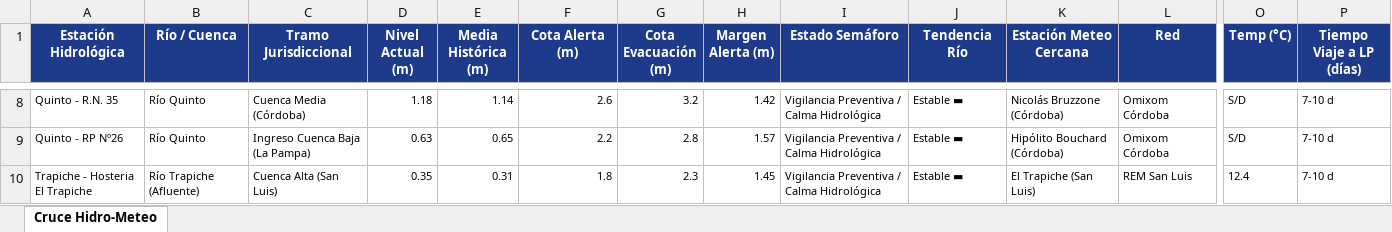
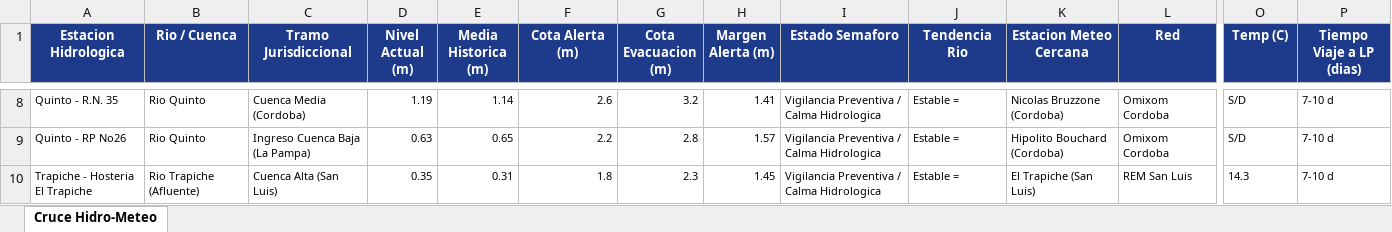
Before and after one commit to contactoiarrd-crypto/sat-cuenca-rio-v, an Excel workbook: sat_unificado_rio_v_triprovincial.xlsx, sheet Cruce Hidro-Meteo, drawn as a sheet; only a part is shown, gaps mark what is left out; values as stored, in another font and other column widths than the file's, no borders; the diff covers the shown part only; the diff names each change by its address in the sheet, - before the commit and + after, or states it on an @@ line.

```diff
--- a/sat_unificado_rio_v_triprovincial.xlsx (sheet Cruce Hidro-Meteo)
+++ b/sat_unificado_rio_v_triprovincial.xlsx (sheet Cruce Hidro-Meteo)
-A1: Estación Hidrológica
+A1: Estacion Hidrologica
-B1: Río / Cuenca
+B1: Rio / Cuenca
-E1: Media Histórica (m)
+E1: Media Historica (m)
-G1: Cota Evacuación (m)
+G1: Cota Evacuacion (m)
-I1: Estado Semáforo
+I1: Estado Semaforo
-J1: Tendencia Río
+J1: Tendencia Rio
-K1: Estación Meteo Cercana
+K1: Estacion Meteo Cercana
-O1: Temp (°C)
+O1: Temp (C)
-P1: Tiempo Viaje a LP (días)
+P1: Tiempo Viaje a LP (dias)
-B8:B9 (Rio / Cuenca): Río Quinto
+B8:B9 (Rio / Cuenca): Rio Quinto
-C8 (Tramo Jurisdiccional): Cuenca Media (Córdoba)
+C8 (Tramo Jurisdiccional): Cuenca Media (Cordoba)
-D8 (Nivel Actual (m)): 1.18
+D8 (Nivel Actual (m)): 1.19
-H8 (Margen Alerta (m)): 1.42
+H8 (Margen Alerta (m)): 1.41
-I8:I10 (Estado Semaforo): Vigilancia Preventiva / Calma Hidrológica
+I8:I10 (Estado Semaforo): Vigilancia Preventiva / Calma Hidrologica
-J8:J10 (Tendencia Rio): Estable ▬
+J8:J10 (Tendencia Rio): Estable =
-K8 (Estacion Meteo Cercana): Nicolás Bruzzone (Córdoba)
+K8 (Estacion Meteo Cercana): Nicolas Bruzzone (Cordoba)
-L8:L9 (Red): Omixom Córdoba
+L8:L9 (Red): Omixom Cordoba
-A9 (Estacion Hidrologica): Quinto - RP Nº26
+A9 (Estacion Hidrologica): Quinto - RP No26
-K9 (Estacion Meteo Cercana): Hipólito Bouchard (Córdoba)
+K9 (Estacion Meteo Cercana): Hipolito Bouchard (Cordoba)
-B10 (Rio / Cuenca): Río Trapiche (Afluente)
+B10 (Rio / Cuenca): Rio Trapiche (Afluente)
-O10 (Temp (C)): 12.4
+O10 (Temp (C)): 14.3
```
Also changed, not shown: 39 edited cells elsewhere in this sheet, 2 other files.
